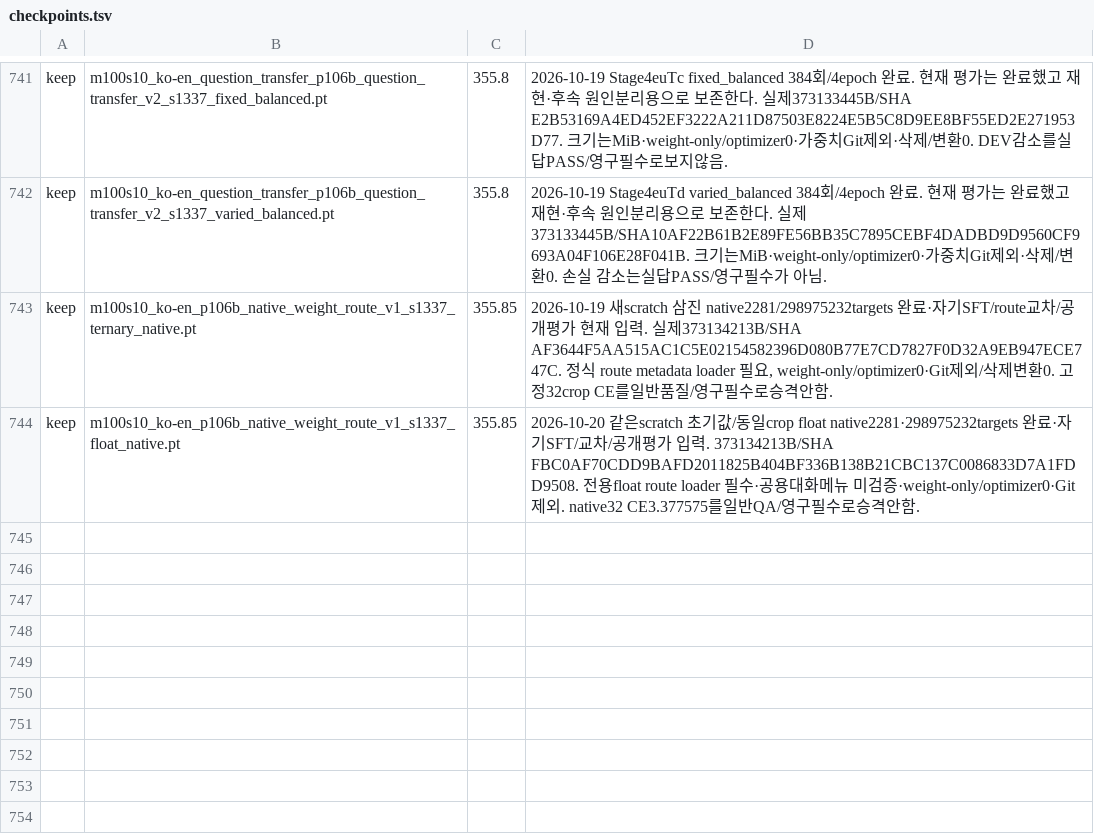
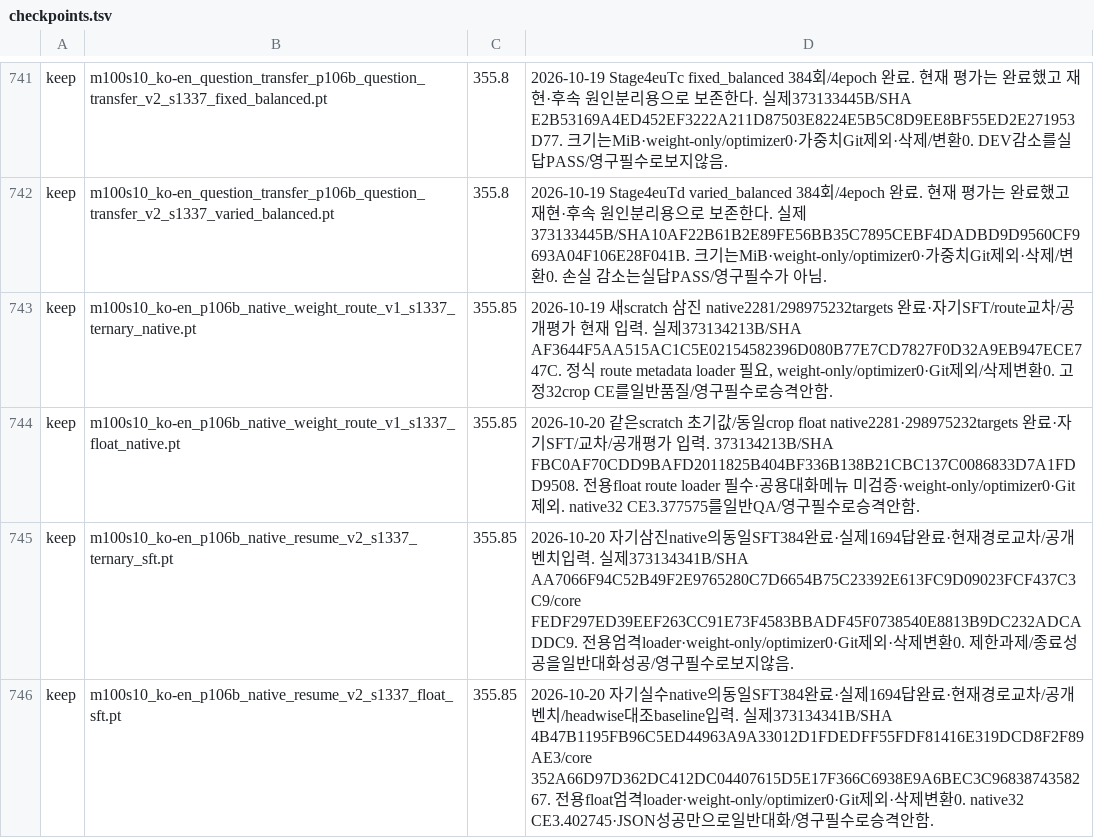
Before and after one commit to myplmy/TinyLM, a TSV file: checkpoints.tsv, drawn as a sheet; only a part is shown, gaps mark what is left out; the diff names each change by its address in the sheet, - before the commit and + after, or states it on an @@ line.

Commit message:
실험: 네 종점 6776답 검산과 교차 선결·소형 최적화 계획 기록
- 실수 native와 네 종점 전량 readback, 교차 CPU까지 완료40로그를 연결했습니다.
- 실제 사용자 답변 실패와 원문손실·JSON/종료 개선을 분리했습니다.
- 새 SFT 체크포인트 2개는 후속 소비 사유를 명시해 보존하고 모델은 Git에서 제외했습니다.
- 새 QK headwise 준비의 clip 오기를 실제 상한1로 구현 전에 정정했습니다.
- thinking 추가 검토는 진행 중이며 기존 학습 조건에 섞지 않습니다.

```diff
--- a/checkpoints.tsv
+++ b/checkpoints.tsv
+row 745: keep | m100s10_ko-en_p106b_native_resume_v2_s1337_ternary_sft.pt | 355.85 | 2026-10-20 자기삼진native의동일SFT384완료·실제1694답완료·현재경로교차/공개벤치입력. 실제373134341B/SHA AA7066F94C52B49F2E9765280C7D6654B75C23392E613FC9D09023FCF437C3C9/core FEDF297ED39EEF263CC91E73F4583BBADF45F0738540E8813B9DC232ADCADDC9. 전용엄격loader·weight-only/optimizer0·Git제외·삭제변환0. 제한과제/종료성공을일반대화성공/영구필수로보지않음.
+row 746: keep | m100s10_ko-en_p106b_native_resume_v2_s1337_float_sft.pt | 355.85 | 2026-10-20 자기실수native의동일SFT384완료·실제1694답완료·현재경로교차/공개벤치/headwise대조baseline입력. 실제373134341B/SHA 4B47B1195FB96C5ED44963A9A33012D1FDEDFF55FDF81416E319DCD8F2F89AE3/core 352A66D97D362DC412DC04407615D5E17F366C6938E9A6BEC3C9683874358267. 전용float엄격loader·weight-only/optimizer0·Git제외·삭제변환0. native32 CE3.402745·JSON성공만으로일반대화/영구필수로승격안함.
```
Also changed, not shown: experiments.tsv, 24 other files.
